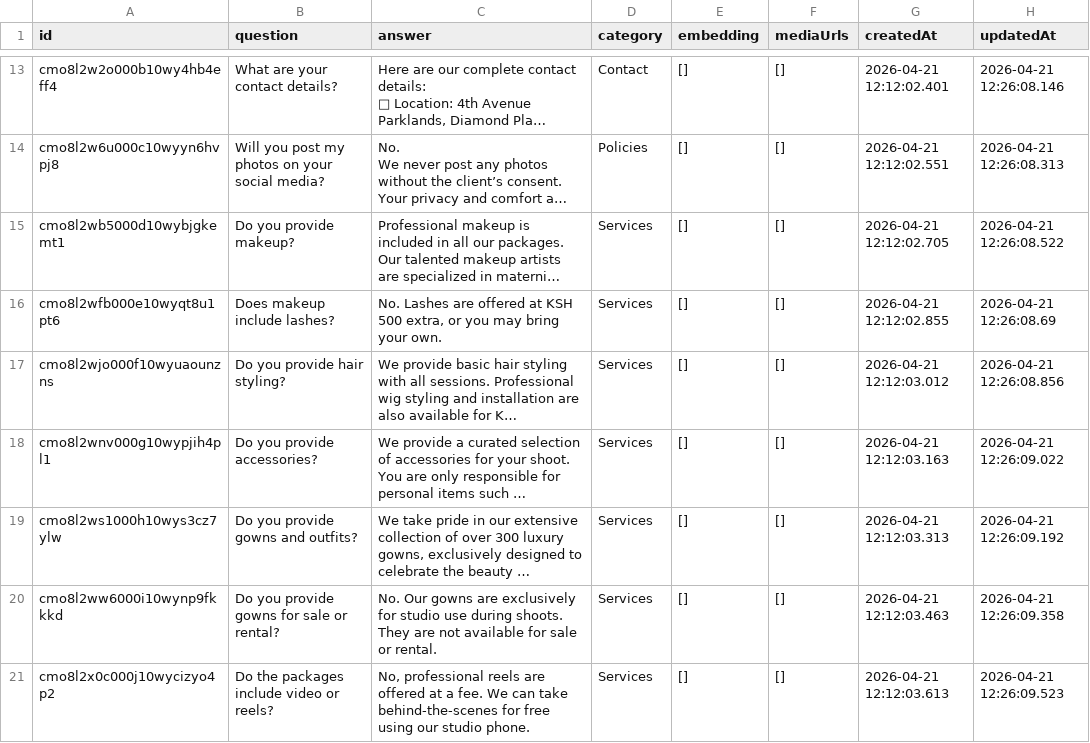
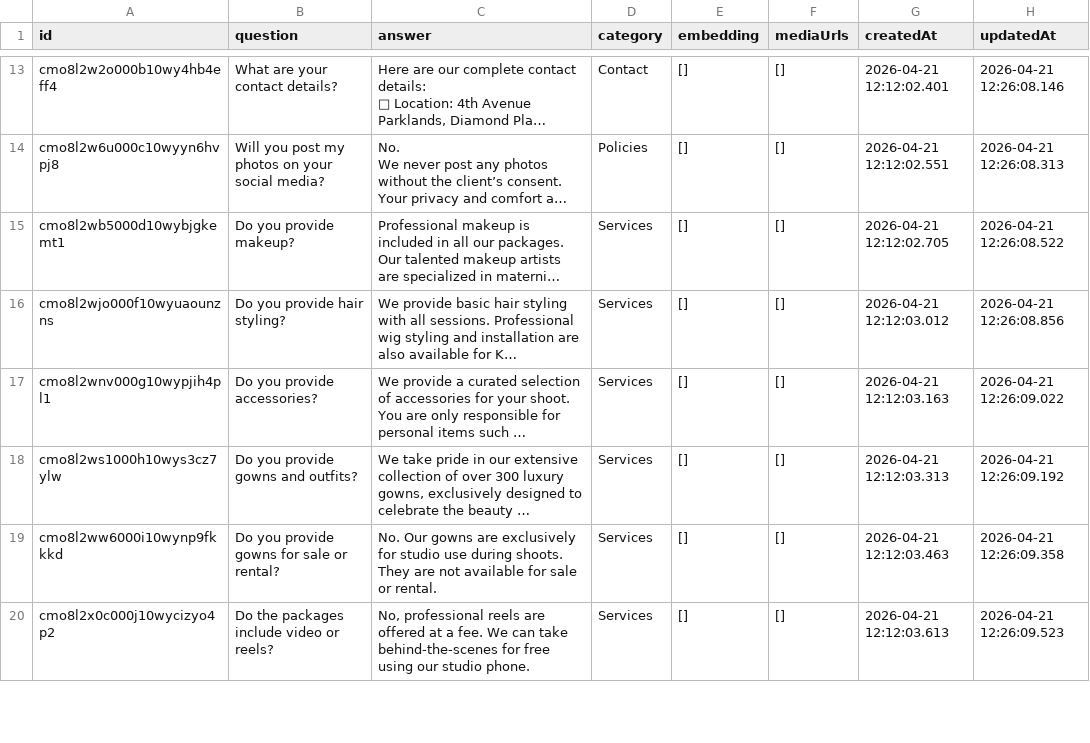
Before and after one commit to Mikee100/backend_fiesta, a CSV file: knowledge_base_rows.csv, drawn as a sheet; only a part is shown, gaps mark what is left out; long unchanged cells end in …; the diff names each change by its address in the sheet, - before the commit and + after, or states it on an @@ line.

```diff
--- a/knowledge_base_rows.csv
+++ b/knowledge_base_rows.csv
-row 16: cmo8l2wfb000e10wyqt8u1pt6 | Does makeup include lashes? | No. Lashes are offered at KSH 500 extra, or you may bring your own. | Services | [] | [] | 2026-04-21 12:12:02.855 | 2026-04-21 12:26:08.69
```
Also changed, not shown: 8 other files.
